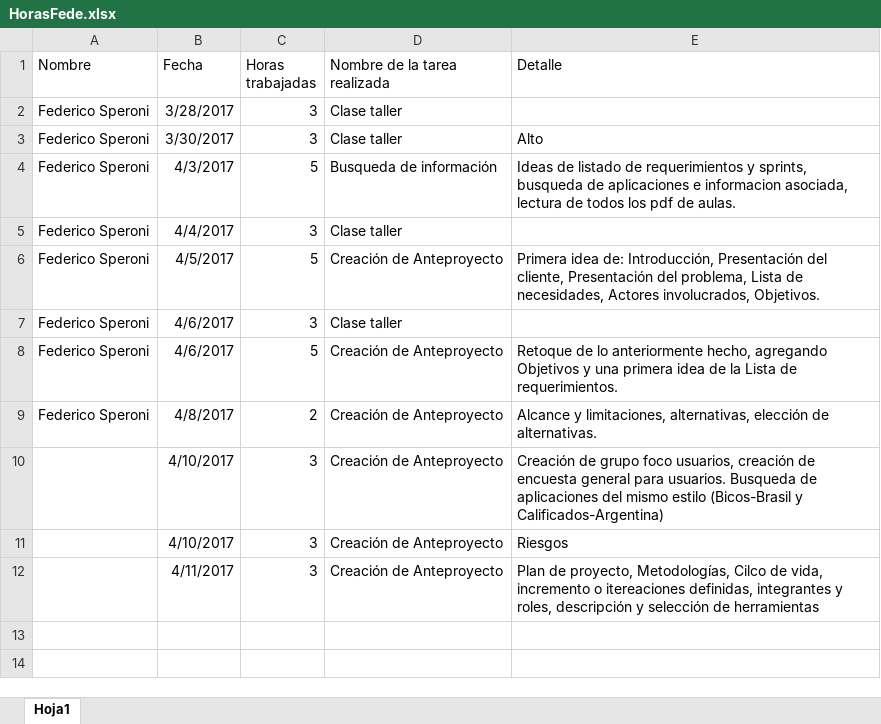
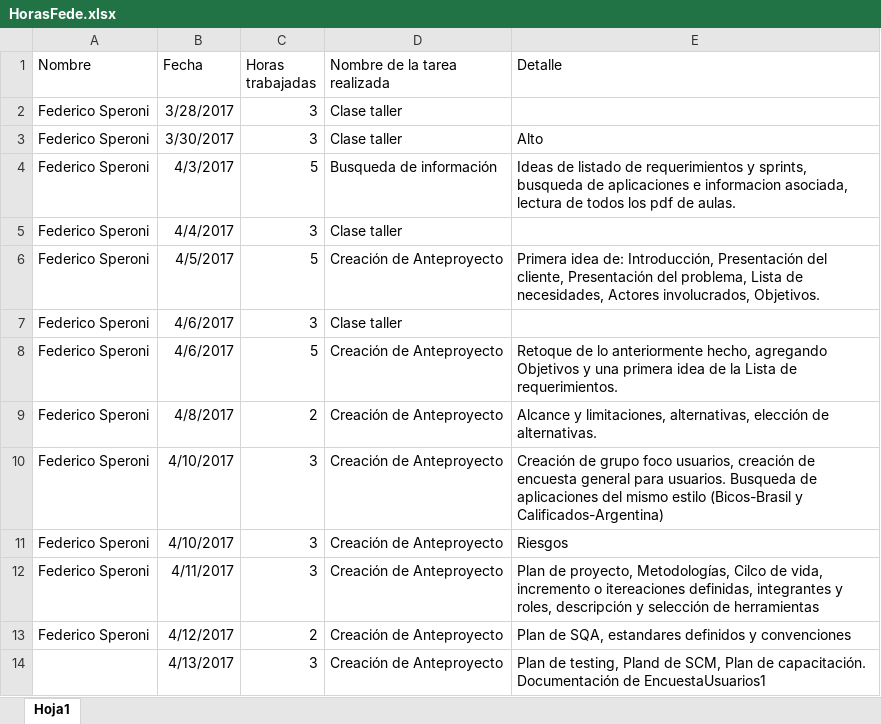
Before and after one commit to fedespe/ProyectoFinal, an Excel workbook: Documentacion/HorasFede.xlsx, sheet Hoja1, drawn as a sheet; values as stored, in another font and other column widths than the file's, no borders; the diff names each change by its address in the sheet, - before the commit and + after, or states it on an @@ line.

Commit message:
AntrProyecto.. continua plan de proyecto.. documentación de EncuestaUsuarios1

```diff
--- a/Documentacion/HorasFede.xlsx (sheet Hoja1)
+++ b/Documentacion/HorasFede.xlsx (sheet Hoja1)
-A10:A12 (Nombre): (empty)
+A10:A12 (Nombre): Federico Speroni
+row 13: Federico Speroni | 4/12/2017 | 2 | Creación de Anteproyecto | Plan de SQA, estandares definidos y convenciones
+row 14:  | 4/13/2017 | 3 | Creación de Anteproyecto | Plan de testing, Pland de SCM, Plan de capacitación. Documentación de EncuestaUsuarios1
```
Also changed, not shown: 11 other files.
